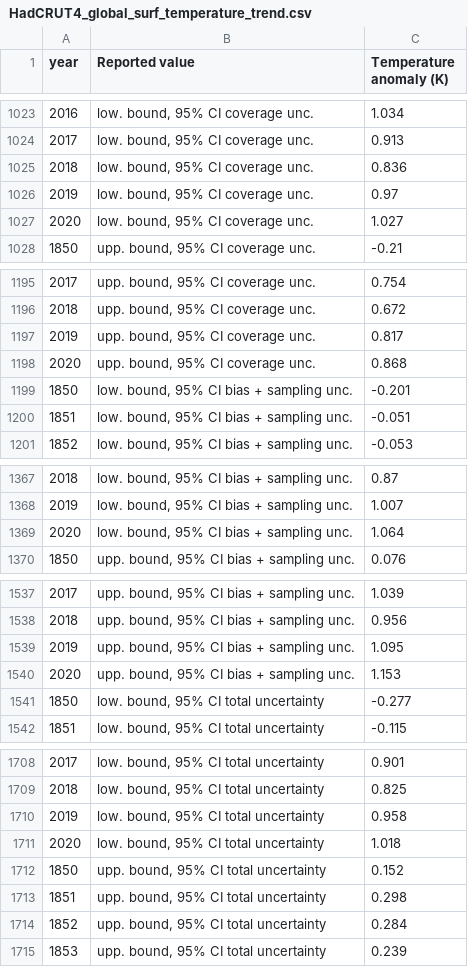
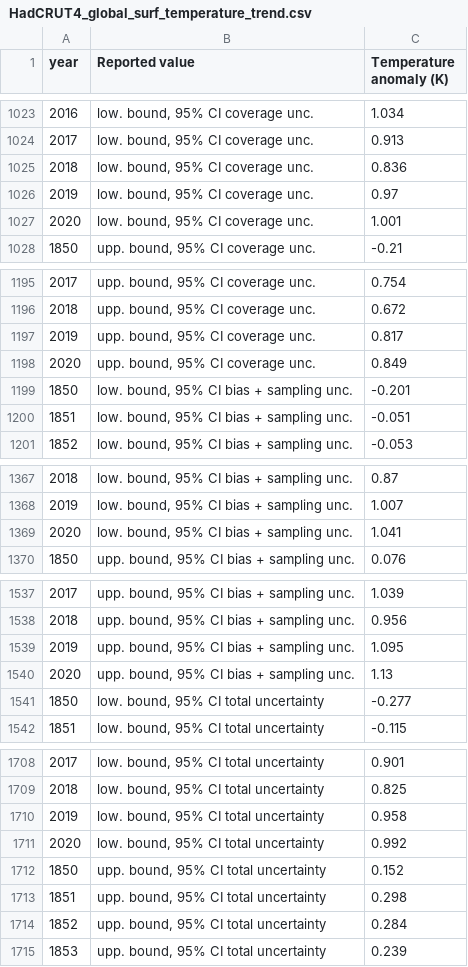
Before and after one commit to RPGroup-PBoC/human_impacts, a CSV file: data/atmosphere_biogeochemistry/HadCRUT4_global_temperature_trend/processed/HadCRUT4_global_surf_temperature_trend.csv, drawn as a sheet; only a part is shown, gaps mark what is left out; the diff covers the shown part only.

Commit message:
Add JMA surface temperature data.
Update HadCRUT global temperature anomalies.

```diff
--- a/data/atmosphere_biogeochemistry/HadCRUT4_global_temperature_trend/processed/HadCRUT4_global_surf_temperature_trend.csv
+++ b/data/atmosphere_biogeochemistry/HadCRUT4_global_temperature_trend/processed/HadCRUT4_global_surf_temperature_trend.csv
@@ -1026,3 +1026,3 @@ year,Reported value,Temperature anomaly (K)
 2019,"low. bound, 95% CI coverage unc.",0.97
-2020,"low. bound, 95% CI coverage unc.",1.027
+2020,"low. bound, 95% CI coverage unc.",1.001
 1850,"upp. bound, 95% CI coverage unc.",-0.21
@@ -1197,3 +1197,3 @@ year,Reported value,Temperature anomaly (K)
 2019,"upp. bound, 95% CI coverage unc.",0.817
-2020,"upp. bound, 95% CI coverage unc.",0.868
+2020,"upp. bound, 95% CI coverage unc.",0.849
 1850,"low. bound, 95% CI bias + sampling unc.",-0.201
@@ -1368,3 +1368,3 @@ year,Reported value,Temperature anomaly (K)
 2019,"low. bound, 95% CI bias + sampling unc.",1.007
-2020,"low. bound, 95% CI bias + sampling unc.",1.064
+2020,"low. bound, 95% CI bias + sampling unc.",1.041
 1850,"upp. bound, 95% CI bias + sampling unc.",0.076
@@ -1539,3 +1539,3 @@ year,Reported value,Temperature anomaly (K)
 2019,"upp. bound, 95% CI bias + sampling unc.",1.095
-2020,"upp. bound, 95% CI bias + sampling unc.",1.153
+2020,"upp. bound, 95% CI bias + sampling unc.",1.13
 1850,"low. bound, 95% CI total uncertainty",-0.277
@@ -1710,3 +1710,3 @@ year,Reported value,Temperature anomaly (K)
 2019,"low. bound, 95% CI total uncertainty",0.958
-2020,"low. bound, 95% CI total uncertainty",1.018
+2020,"low. bound, 95% CI total uncertainty",0.992
 1850,"upp. bound, 95% CI total uncertainty",0.152
```
Also changed, not shown: 6 edited cells elsewhere in this file, 8 other files.
